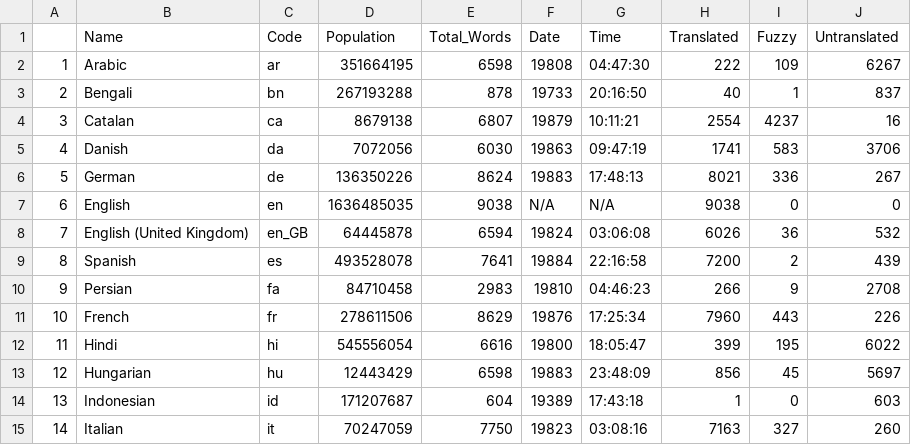
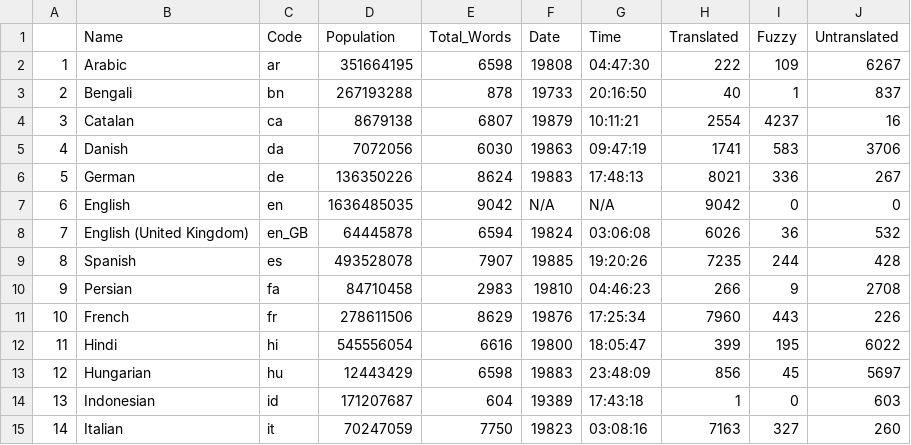
Before and after one commit to shrish-shete20/weblate, a CSV file: Language Statisitics/Language_Statistics_new.csv, drawn as a sheet; only a part is shown.

Commit message:
Updated language Csv

```diff
--- a/Language Statisitics/Language_Statistics_new.csv
+++ b/Language Statisitics/Language_Statistics_new.csv
@@ -6,5 +6,5 @@
 "5","German","de",136350226,8624,"19883","17:48:13",8021,336,267
-"6","English","en",1636485035,9038,"N/A","N/A",9038,0,0
+"6","English","en",1636485035,9042,"N/A","N/A",9042,0,0
 "7","English (United Kingdom)","en_GB",64445878,6594,"19824","03:06:08",6026,36,532
-"8","Spanish","es",493528078,7641,"19884","22:16:58",7200,2,439
+"8","Spanish","es",493528078,7907,"19885","19:20:26",7235,244,428
 "9","Persian","fa",84710458,2983,"19810","04:46:23",266,9,2708
```
